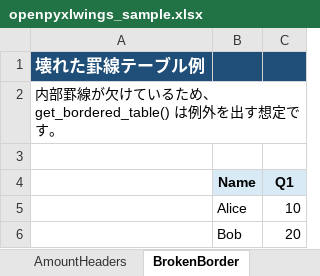
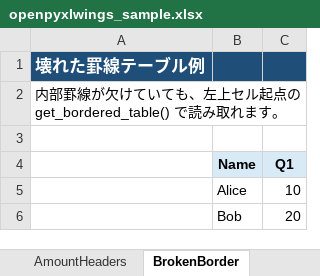
Before and after one commit to miyokichi/Openpyxlwings, an Excel workbook: samples/openpyxlwings_sample.xlsx, sheet BrokenBorder, drawn as a sheet; values as stored, in another font and other column widths than the file's, no borders; the diff names each change by its address in the sheet, - before the commit and + after, or states it on an @@ line.

```diff
--- a/samples/openpyxlwings_sample.xlsx (sheet BrokenBorder)
+++ b/samples/openpyxlwings_sample.xlsx (sheet BrokenBorder)
-A2: …欠けているため、get_bordered_table() は例外を出す想定です。
+A2: …欠けていても、左上セル起点の get_bordered_table() で読み取れます。
```
Also changed, not shown: sheet BorderedTable, sheet AmountHeaders, samples/extraction_format.xlsx, samples/extraction_input.xlsx, 5 other files.
